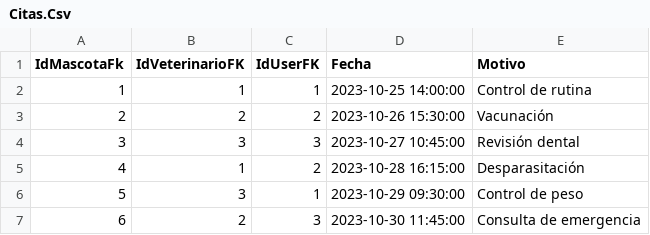
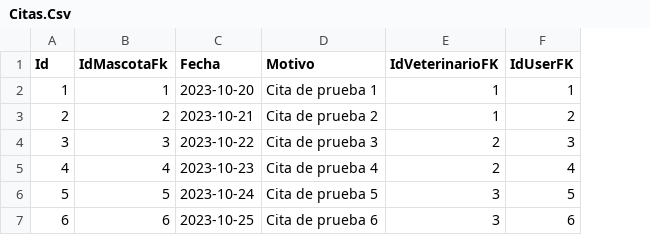
Before and after one commit to Hithel/Veterinaria, a CSV file: Persistence/Data/Csvs/Citas.Csv, drawn as a sheet; removed rows and columns are numbered as before the commit, all else as after; the diff names each change by its address in the sheet, - before the commit and + after, or states it on an @@ line.

```diff
--- a/Persistence/Data/Csvs/Citas.Csv
+++ b/Persistence/Data/Csvs/Citas.Csv
+column A (Id), rows 2-7: 1 | 2 | 3 | 4 | 5 | 6
+column C (Fecha), rows 2-7: 2023-10-20 | 2023-10-21 | 2023-10-22 | 2023-10-23 | 2023-10-24 | 2023-10-25
+column D (Motivo), rows 2-7: Cita de prueba 1 | Cita de prueba 2 | Cita de prueba 3 | Cita de prueba 4 | Cita de prueba 5 | Cita de prueba 6
-column D (Fecha), rows 2-7: 2023-10-25 14:00:00 | 2023-10-26 15:30:00 | 2023-10-27 10:45:00 | 2023-10-28 16:15:00 | 2023-10-29 09:30:00 | 2023-10-30 11:45:00
-column E (Motivo), rows 2-7: Control de rutina | Vacunación | Revisión dental | Desparasitación | Control de peso | Consulta de emergencia
-E3 (IdVeterinarioFK): 2
+E3 (IdVeterinarioFK): 1
-E4 (IdVeterinarioFK): 3
+E4 (IdVeterinarioFK): 2
-E5 (IdVeterinarioFK): 1
+E5 (IdVeterinarioFK): 2
-F5 (IdUserFK): 2
+F5 (IdUserFK): 4
-F6 (IdUserFK): 1
+F6 (IdUserFK): 5
-E7 (IdVeterinarioFK): 2
+E7 (IdVeterinarioFK): 3
-F7 (IdUserFK): 3
+F7 (IdUserFK): 6
```
Also changed, not shown: Persistence/Data/Csvs/Proveedor.Csv, 21 other files.
